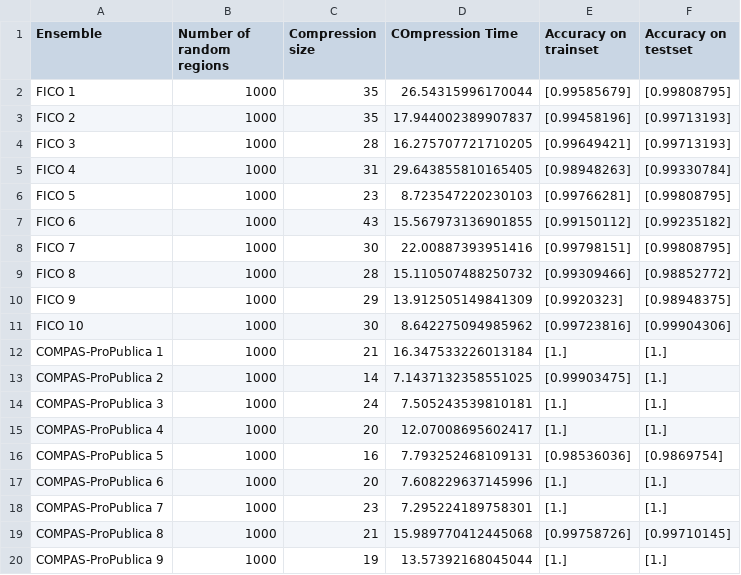
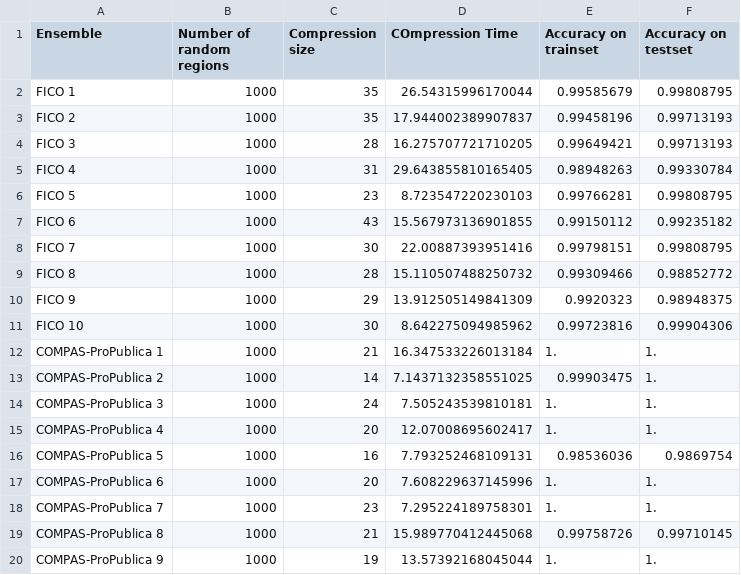
Before and after one commit to Idriss-Malek/RFC, a CSV file: results/random_compression.csv, drawn as a sheet; only a part is shown; the diff covers the shown part only.

Commit message:
rename

```diff
--- a/results/random_compression.csv
+++ b/results/random_compression.csv
@@ -1,20 +1,20 @@
 Ensemble, Number of random regions, Compression size, COmpression Time, Accuracy on trainset, Accuracy on testset
-FICO 1,1000,35,26.54315996170044,[0.99585679],[0.99808795]
-FICO 2,1000,35,17.944002389907837,[0.99458196],[0.99713193]
-FICO 3,1000,28,16.275707721710205,[0.99649421],[0.99713193]
-FICO 4,1000,31,29.643855810165405,[0.98948263],[0.99330784]
-FICO 5,1000,23,8.723547220230103,[0.99766281],[0.99808795]
-FICO 6,1000,43,15.567973136901855,[0.99150112],[0.99235182]
-FICO 7,1000,30,22.00887393951416,[0.99798151],[0.99808795]
-FICO 8,1000,28,15.110507488250732,[0.99309466],[0.98852772]
-FICO 9,1000,29,13.912505149841309,[0.9920323],[0.98948375]
-FICO 10,1000,30,8.642275094985962,[0.99723816],[0.99904306]
-COMPAS-ProPublica 1,1000,21,16.347533226013184,[1.],[1.]
-COMPAS-ProPublica 2,1000,14,7.1437132358551025,[0.99903475],[1.]
-COMPAS-ProPublica 3,1000,24,7.505243539810181,[1.],[1.]
-COMPAS-ProPublica 4,1000,20,12.07008695602417,[1.],[1.]
-COMPAS-ProPublica 5,1000,16,7.793252468109131,[0.98536036],[0.9869754]
-COMPAS-ProPublica 6,1000,20,7.608229637145996,[1.],[1.]
-COMPAS-ProPublica 7,1000,23,7.295224189758301,[1.],[1.]
-COMPAS-ProPublica 8,1000,21,15.989770412445068,[0.99758726],[0.99710145]
-COMPAS-ProPublica 9,1000,19,13.57392168045044,[1.],[1.]
+FICO 1,1000,35,26.54315996170044, 0.99585679, 0.99808795
+FICO 2,1000,35,17.944002389907837, 0.99458196, 0.99713193
+FICO 3,1000,28,16.275707721710205, 0.99649421, 0.99713193
+FICO 4,1000,31,29.643855810165405, 0.98948263, 0.99330784
+FICO 5,1000,23,8.723547220230103, 0.99766281, 0.99808795
+FICO 6,1000,43,15.567973136901855, 0.99150112, 0.99235182
+FICO 7,1000,30,22.00887393951416, 0.99798151, 0.99808795
+FICO 8,1000,28,15.110507488250732, 0.99309466, 0.98852772
+FICO 9,1000,29,13.912505149841309, 0.9920323, 0.98948375
+FICO 10,1000,30,8.642275094985962, 0.99723816, 0.99904306
+COMPAS-ProPublica 1,1000,21,16.347533226013184, 1., 1.
+COMPAS-ProPublica 2,1000,14,7.1437132358551025, 0.99903475, 1.
+COMPAS-ProPublica 3,1000,24,7.505243539810181, 1., 1.
+COMPAS-ProPublica 4,1000,20,12.07008695602417, 1., 1.
+COMPAS-ProPublica 5,1000,16,7.793252468109131, 0.98536036, 0.9869754
+COMPAS-ProPublica 6,1000,20,7.608229637145996, 1., 1.
+COMPAS-ProPublica 7,1000,23,7.295224189758301, 1., 1.
+COMPAS-ProPublica 8,1000,21,15.989770412445068, 0.99758726, 0.99710145
+COMPAS-ProPublica 9,1000,19,13.57392168045044, 1., 1.
```
Also changed, not shown: 42 edited cells elsewhere in this file.
